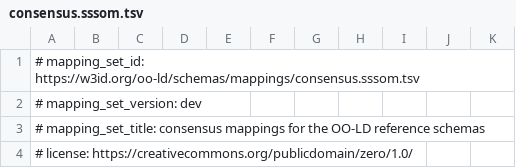
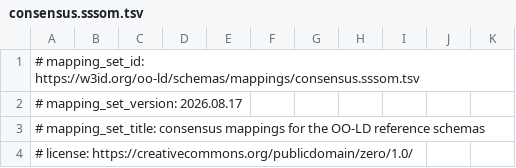
Before and after one commit to OO-LD/oold-reference-schemas, a TSV file: dev/mappings/consensus.sssom.tsv, drawn as a sheet; only a part is shown.

```diff
--- a/dev/mappings/consensus.sssom.tsv
+++ b/dev/mappings/consensus.sssom.tsv
@@ -1,3 +1,3 @@
 # mapping_set_id: https://w3id.org/oo-ld/schemas/mappings/consensus.sssom.tsv
-# mapping_set_version: dev
+# mapping_set_version: 2026.08.17
 # mapping_set_title: consensus mappings for the OO-LD reference schemas
```
Also changed, not shown: dev/mappings/crosswalks/consensus-emmo.sssom.tsv, dev/mappings/crosswalks/consensus-pmdco.sssom.tsv, 7 other files.
